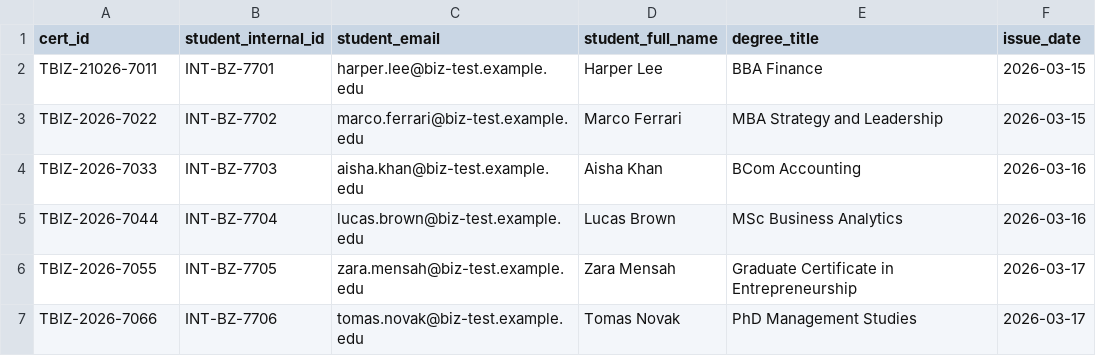
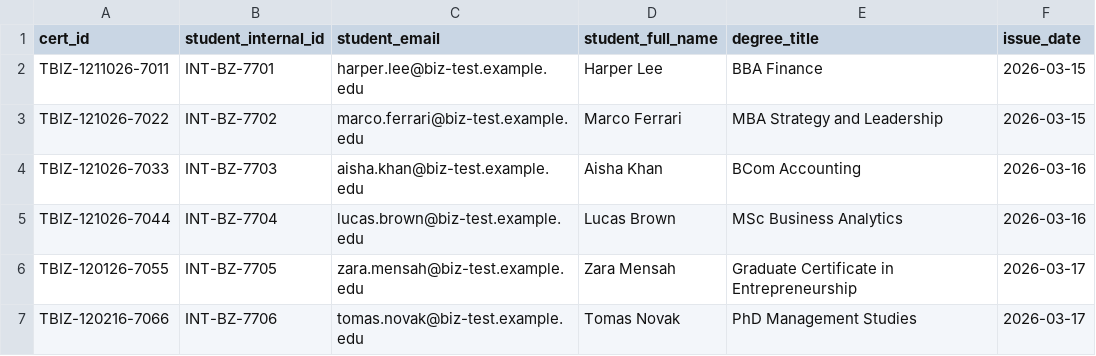
Before and after one commit to Grushfav/blockchain_ai_cert, a CSV file: frontend/samples/batch-test-cohort-business.csv, drawn as a sheet.

Commit message:
Latest Version

```diff
--- a/frontend/samples/batch-test-cohort-business.csv
+++ b/frontend/samples/batch-test-cohort-business.csv
@@ -1,7 +1,7 @@
 cert_id,student_internal_id,student_email,student_full_name,degree_title,issue_date
-TBIZ-21026-7011,INT-BZ-7701,harper.lee@biz-test.example.edu,Harper Lee,BBA Finance,2026-03-15
-TBIZ-2026-7022,INT-BZ-7702,marco.ferrari@biz-test.example.edu,Marco Ferrari,MBA Strategy and Leadership,2026-03-15
-TBIZ-2026-7033,INT-BZ-7703,aisha.khan@biz-test.example.edu,Aisha Khan,BCom Accounting,2026-03-16
-TBIZ-2026-7044,INT-BZ-7704,lucas.brown@biz-test.example.edu,Lucas Brown,MSc Business Analytics,2026-03-16
-TBIZ-2026-7055,INT-BZ-7705,zara.mensah@biz-test.example.edu,Zara Mensah,Graduate Certificate in Entrepreneurship,2026-03-17
-TBIZ-2026-7066,INT-BZ-7706,tomas.novak@biz-test.example.edu,Tomas Novak,PhD Management Studies,2026-03-17
+TBIZ-1211026-7011,INT-BZ-7701,harper.lee@biz-test.example.edu,Harper Lee,BBA Finance,2026-03-15
+TBIZ-121026-7022,INT-BZ-7702,marco.ferrari@biz-test.example.edu,Marco Ferrari,MBA Strategy and Leadership,2026-03-15
+TBIZ-121026-7033,INT-BZ-7703,aisha.khan@biz-test.example.edu,Aisha Khan,BCom Accounting,2026-03-16
+TBIZ-121026-7044,INT-BZ-7704,lucas.brown@biz-test.example.edu,Lucas Brown,MSc Business Analytics,2026-03-16
+TBIZ-120126-7055,INT-BZ-7705,zara.mensah@biz-test.example.edu,Zara Mensah,Graduate Certificate in Entrepreneurship,2026-03-17
+TBIZ-120216-7066,INT-BZ-7706,tomas.novak@biz-test.example.edu,Tomas Novak,PhD Management Studies,2026-03-17
```
